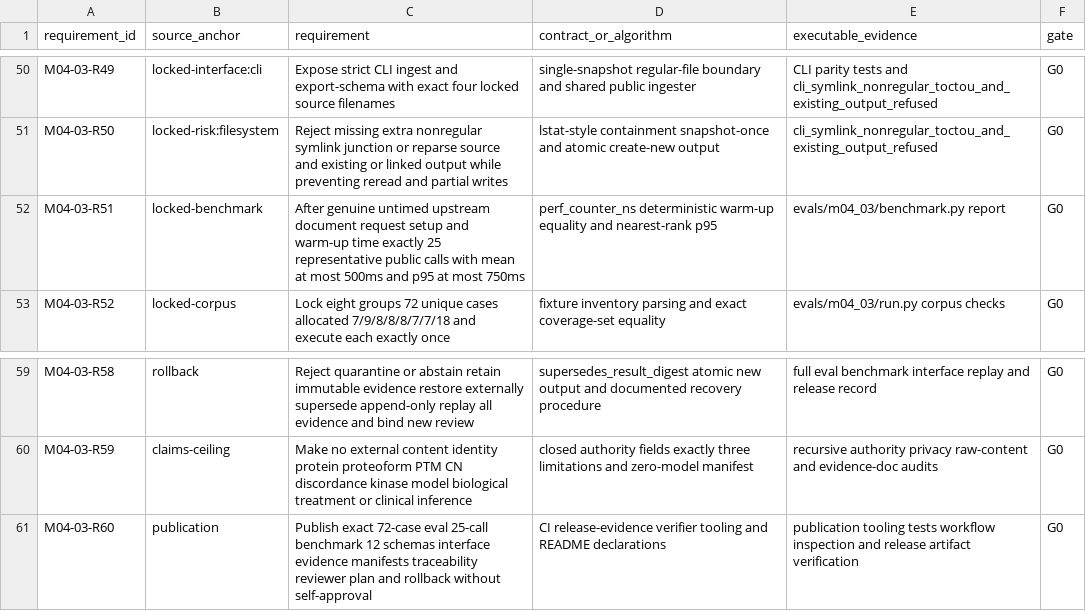
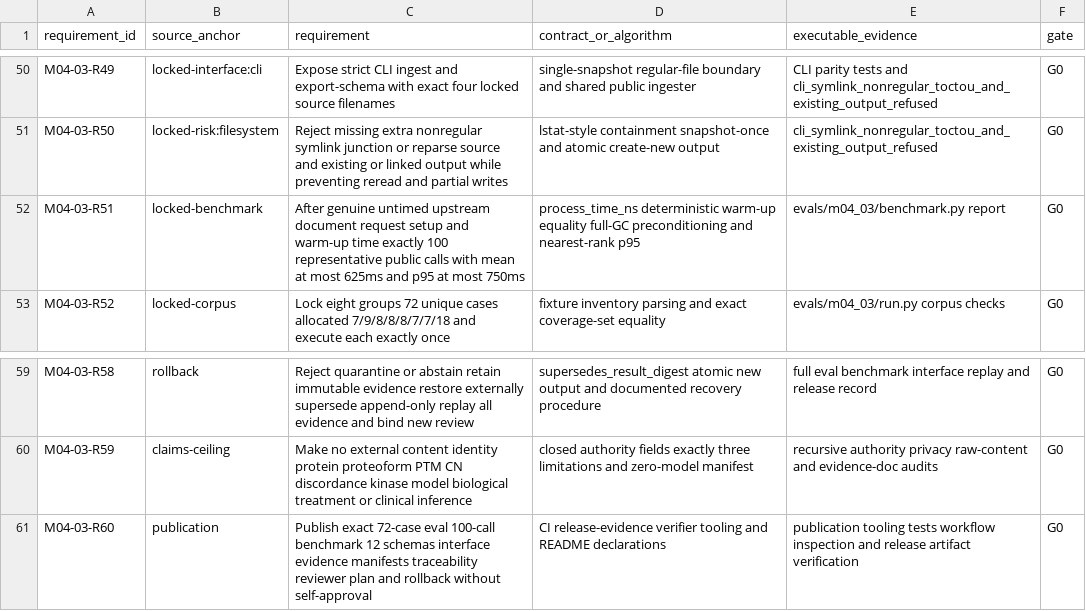
Before and after one commit to AURORA-NEURO/glio-proteogen, a CSV file: docs/traceability/GLIO-PROTEOGEN-M04-03.csv, drawn as a sheet; only a part is shown, gaps mark what is left out.

```diff
--- a/docs/traceability/GLIO-PROTEOGEN-M04-03.csv
+++ b/docs/traceability/GLIO-PROTEOGEN-M04-03.csv
@@ -51,3 +51,3 @@ M04-03-R49,"locked-interface:cli","Expose strict CLI ingest and export-schema wi
 M04-03-R50,"locked-risk:filesystem","Reject missing extra nonregular symlink junction or reparse source and existing or linked output while preventing reread and partial writes","lstat-style containment snapshot-once and atomic create-new output","cli_symlink_nonregular_toctou_and_existing_output_refused",G0
-M04-03-R51,"locked-benchmark","After genuine untimed upstream document request setup and warm-up time exactly 25 representative public calls with mean at most 500ms and p95 at most 750ms","perf_counter_ns deterministic warm-up equality and nearest-rank p95","evals/m04_03/benchmark.py report",G0
+M04-03-R51,"locked-benchmark","After genuine untimed upstream document request setup and warm-up time exactly 100 representative public calls with mean at most 625ms and p95 at most 750ms","process_time_ns deterministic warm-up equality full-GC preconditioning and nearest-rank p95","evals/m04_03/benchmark.py report",G0
 M04-03-R52,"locked-corpus","Lock eight groups 72 unique cases allocated 7/9/8/8/8/7/7/18 and execute each exactly once","fixture inventory parsing and exact coverage-set equality","evals/m04_03/run.py corpus checks",G0
@@ -60,2 +60,2 @@ M04-03-R58,"rollback","Reject quarantine or abstain retain immutable evidence re
 M04-03-R59,"claims-ceiling","Make no external content identity protein proteoform PTM CN discordance kinase model biological treatment or clinical inference","closed authority fields exactly three limitations and zero-model manifest","recursive authority privacy raw-content and evidence-doc audits",G0
-M04-03-R60,"publication","Publish exact 72-case eval 25-call benchmark 12 schemas interface evidence manifests traceability reviewer plan and rollback without self-approval","CI release-evidence verifier tooling and README declarations","publication tooling tests workflow inspection and release artifact verification",G0
+M04-03-R60,"publication","Publish exact 72-case eval 100-call benchmark 12 schemas interface evidence manifests traceability reviewer plan and rollback without self-approval","CI release-evidence verifier tooling and README declarations","publication tooling tests workflow inspection and release artifact verification",G0
```
Also changed, not shown: 5 other files.
